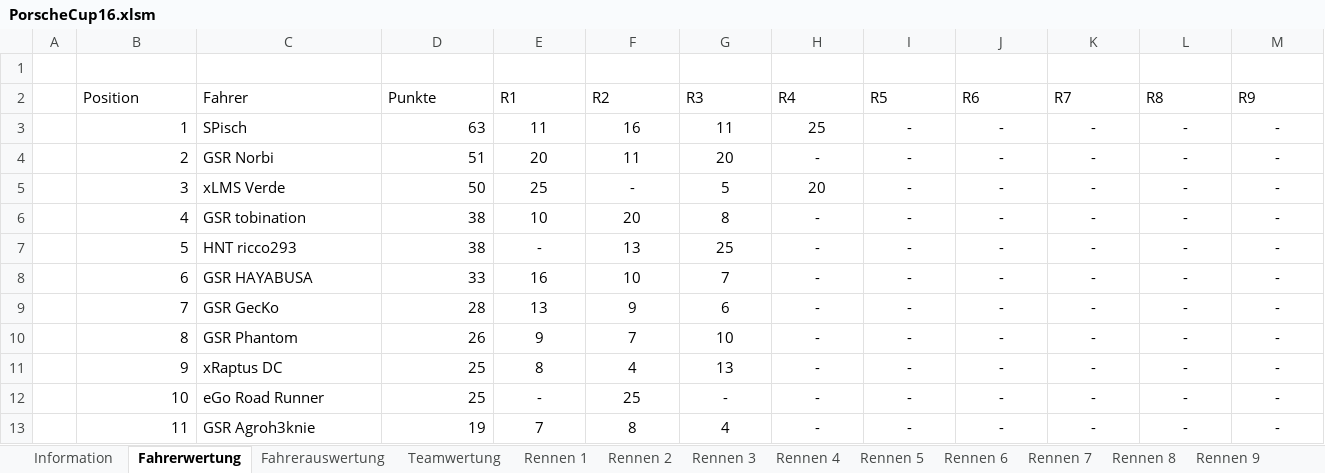
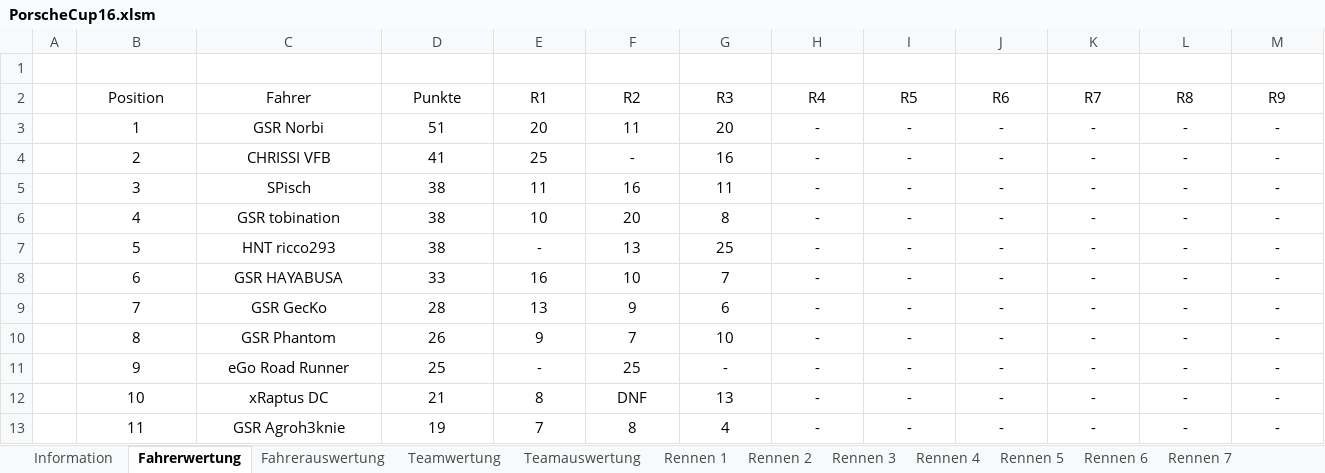
Before and after one commit to xLMSxVerde/x, an Excel workbook: public/data/fm/PorscheCup16.xlsm, sheet Fahrerwertung, drawn as a sheet; only a part is shown; values as stored, in another font and other column widths than the file's, no borders; the diff covers the shown part only; the diff names each change by its address in the sheet, - before the commit and + after, or states it on an @@ line.

```diff
--- a/public/data/fm/PorscheCup16.xlsm (sheet Fahrerwertung)
+++ b/public/data/fm/PorscheCup16.xlsm (sheet Fahrerwertung)
+sheet tab: Teamauswertung
-B2:M2 alignment: left
+B2:M2 alignment: center
-B3:B13 alignment: right
+B3:B13 alignment: center
-C3 (Fahrer): SPisch
+C3 (Fahrer): GSR Norbi
-C3:C13 alignment: left
+C3:C13 alignment: center
-D3 (Punkte): 63
+D3 (Punkte): 51
-D3:D13 alignment: right
+D3:D13 alignment: center
-E3 (R1): 11
+E3 (R1): 20
-F3 (R2): 16
+F3 (R2): 11
-G3 (R3): 11
+G3 (R3): 20
-H3 (R4): 25
+H3 (R4): -
-C4 (Fahrer): GSR Norbi
+C4 (Fahrer): CHRISSI VFB
-D4 (Punkte): 51
+D4 (Punkte): 41
-E4 (R1): 20
+E4 (R1): 25
-F4 (R2): 11
+F4 (R2): -
-G4 (R3): 20
+G4 (R3): 16
-C5 (Fahrer): xLMS Verde
+C5 (Fahrer): SPisch
-D5 (Punkte): 50
+D5 (Punkte): 38
-E5 (R1): 25
+E5 (R1): 11
-F5 (R2): -
+F5 (R2): 16
-G5 (R3): 5
+G5 (R3): 11
-H5 (R4): 20
+H5 (R4): -
-C11 (Fahrer): xRaptus DC
+C11 (Fahrer): eGo Road Runner
-E11 (R1): 8
+E11 (R1): -
-F11 (R2): 4
+F11 (R2): 25
-G11 (R3): 13
+G11 (R3): -
-C12 (Fahrer): eGo Road Runner
+C12 (Fahrer): xRaptus DC
-D12 (Punkte): 25
+D12 (Punkte): 21
-E12 (R1): -
+E12 (R1): 8
-F12 (R2): 25
+F12 (R2): DNF
-G12 (R3): -
+G12 (R3): 13
```
Also changed, not shown: 18 edited cells and cell formats elsewhere in this sheet, sheet Teamwertung, sheet Rennen 3, sheet Rennen 2, sheet Rennen 1, sheet Rennen 4, sheet Rennen 6, 7 more sheets, other sheet tabs, formulas that keep their value, 15 other files.
